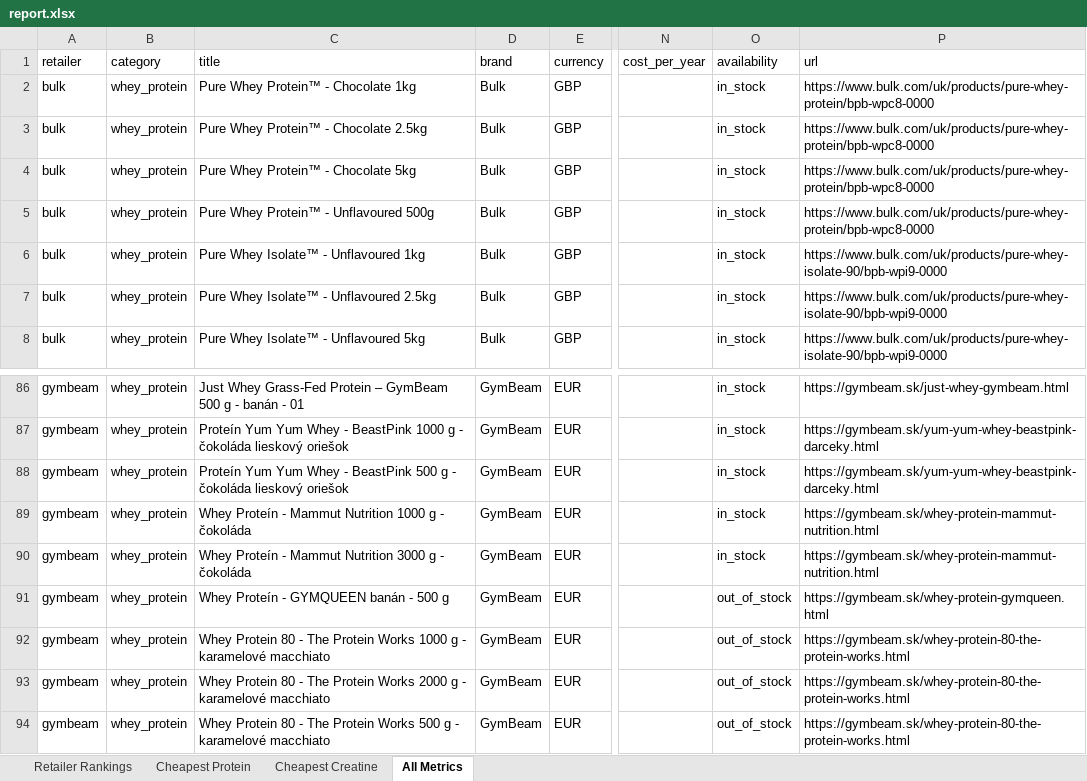
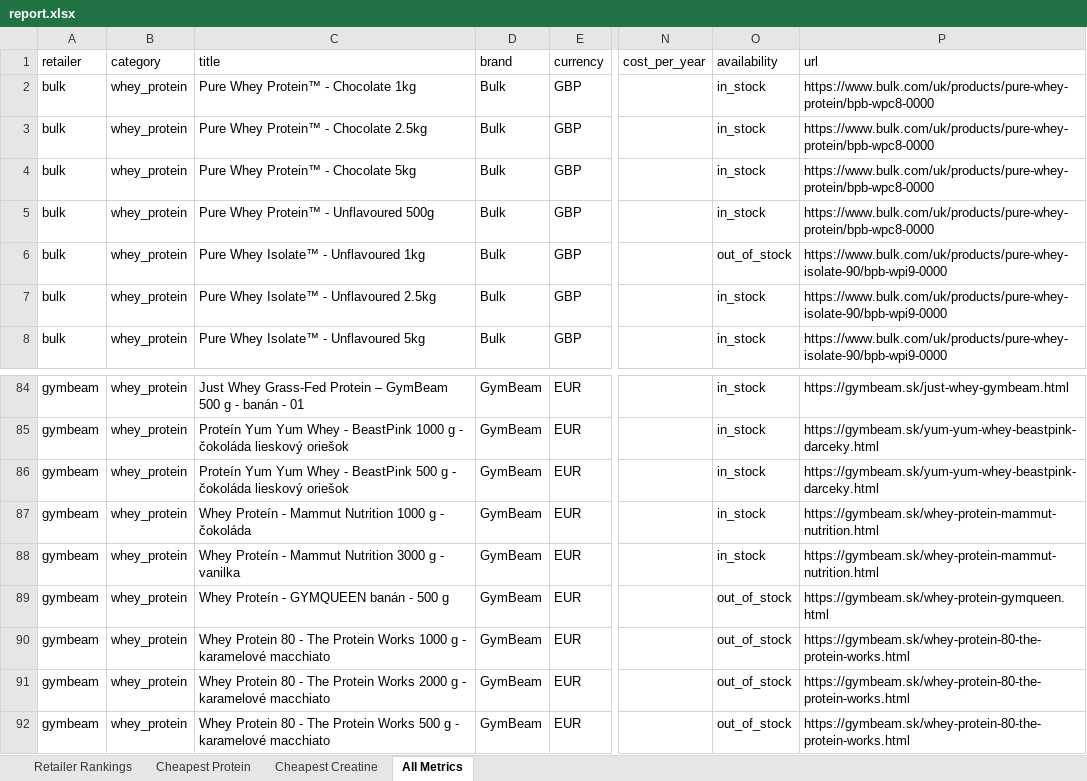
Before and after one commit to ToxicMinds/Web-Scr, an Excel workbook: artifacts/reports/report.xlsx, sheet All Metrics, drawn as a sheet; only a part is shown, gaps mark what is left out; values as stored, in another font and other column widths than the file's, no borders; addresses are those after the commit; the diff covers the shown part only; the diff names each change by its address in the sheet, - before the commit and + after, or states it on an @@ line.

```diff
--- a/artifacts/reports/report.xlsx (sheet All Metrics)
+++ b/artifacts/reports/report.xlsx (sheet All Metrics)
-O6 (availability): in_stock
+O6 (availability): out_of_stock
-C88 (title): …g - čokoláda
+C88 (title): …g - vanilka
```
Also changed, not shown: 1 added row, 3 removed rows, 2 moved rows and 4 edited cells elsewhere in this sheet, web/public/reports/report.xlsx, 9 other files.
